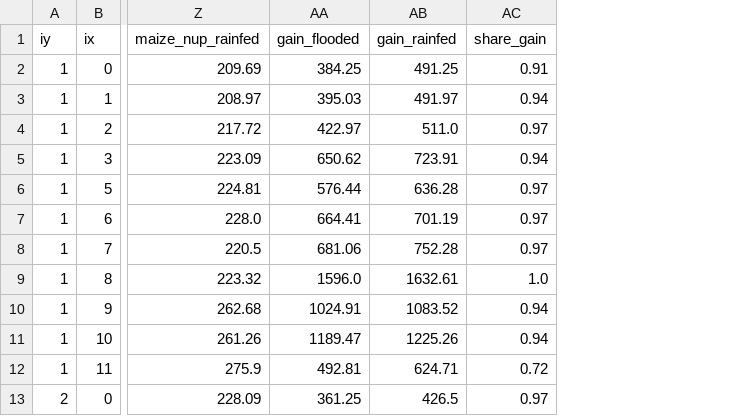
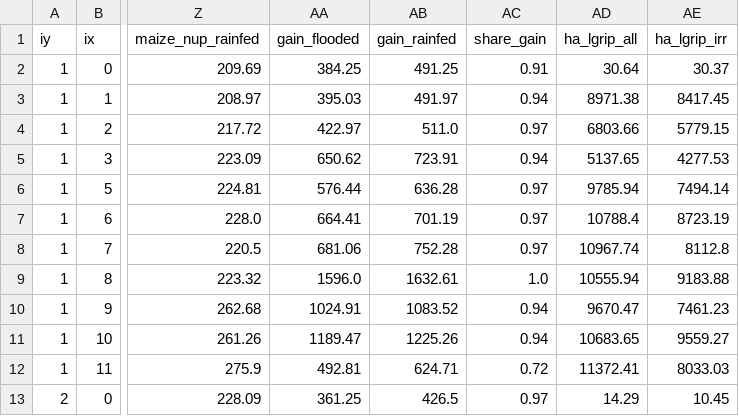
Before and after one commit to bennyistanto/xdssat, a CSV file: docs/cases/data/javamaize/cells.csv, drawn as a sheet; only a part is shown, gaps mark what is left out; the diff names each change by its address in the sheet, - before the commit and + after, or states it on an @@ line.

```diff
--- a/docs/cases/data/javamaize/cells.csv
+++ b/docs/cases/data/javamaize/cells.csv
+column AD (ha_lgrip_all), rows 2-13: 30.64 | 8971.38 | 6803.66 | 5137.65 | 9785.94 | 10788.4 | 10967.74 | 10555.94 | 9670.47 | 10683.65 | 11372.41 | 14.29
+column AE (ha_lgrip_irr), rows 2-13: 30.37 | 8417.45 | 5779.15 | 4277.53 | 7494.14 | 8723.19 | 8112.8 | 9183.88 | 7461.23 | 9559.27 | 8033.03 | 10.45
```
Also changed, not shown: docs/cases/data/kenya/cells.csv, docs/cases/data/luzon/cells.csv, 12 other files.
